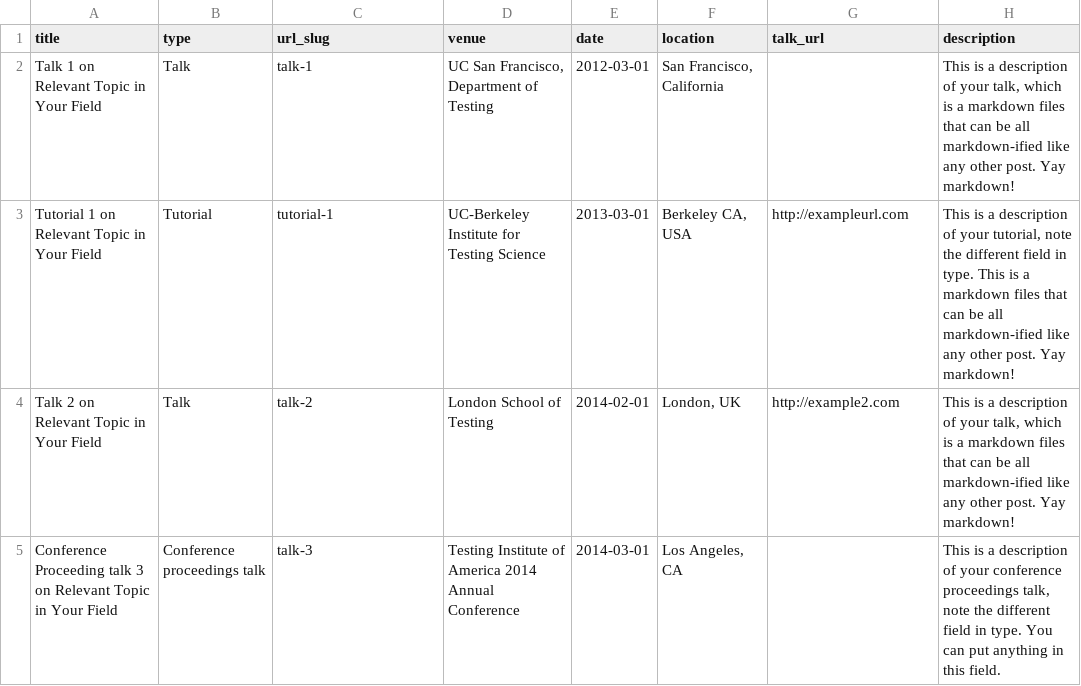
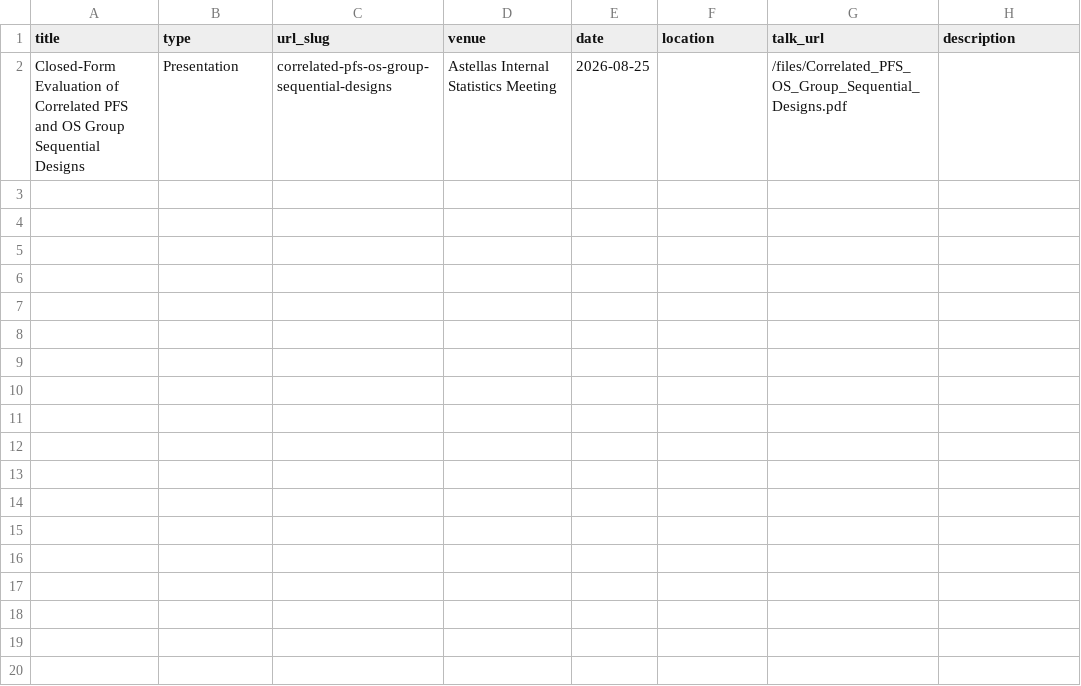
Before and after one commit to xingjian-ma/xingjian-ma.github.io, a TSV file: markdown_generator/talks.tsv, drawn as a sheet; removed rows and columns are numbered as before the commit, all else as after; the diff names each change by its address in the sheet, - before the commit and + after, or states it on an @@ line.

Commit message:
Update talk

```diff
--- a/markdown_generator/talks.tsv
+++ b/markdown_generator/talks.tsv
-row 2: Talk 1 on Relevant Topic in Your Field | Talk | talk-1 | UC San Francisco, Department of Testing | 2012-03-01 | San Francisco, California |  | This is a description of your talk, which is a markdown files that can be all markdown-ified like any other post. Yay markdown!
-row 3: Tutorial 1 on Relevant Topic in Your Field | Tutorial | tutorial-1 | UC-Berkeley Institute for Testing Science | 2013-03-01 | Berkeley CA, USA | http://exampleurl.com | This is a description of your tutorial, note the different field in type. This is a markdown files that can be all markdown-ified like any other post. Yay markdown!
-row 4: Talk 2 on Relevant Topic in Your Field | Talk | talk-2 | London School of Testing | 2014-02-01 | London, UK | http://example2.com | This is a description of your talk, which is a markdown files that can be all markdown-ified like any other post. Yay markdown!
-row 5: Conference Proceeding talk 3 on Relevant Topic in Your Field | Conference proceedings talk | talk-3 | Testing Institute of America 2014 Annual Conference | 2014-03-01 | Los Angeles, CA |  | This is a description of your conference proceedings talk, note the different field in type. You can put anything in this field.
+row 2: Closed-Form Evaluation of Correlated PFS and OS Group Sequential Designs | Presentation | correlated-pfs-os-group-sequential-designs | Astellas Internal Statistics Meeting | 2026-08-25 |  | /files/Correlated_PFS_OS_Group_Sequential_Designs.pdf
```
Also changed, not shown: 10 other files.
